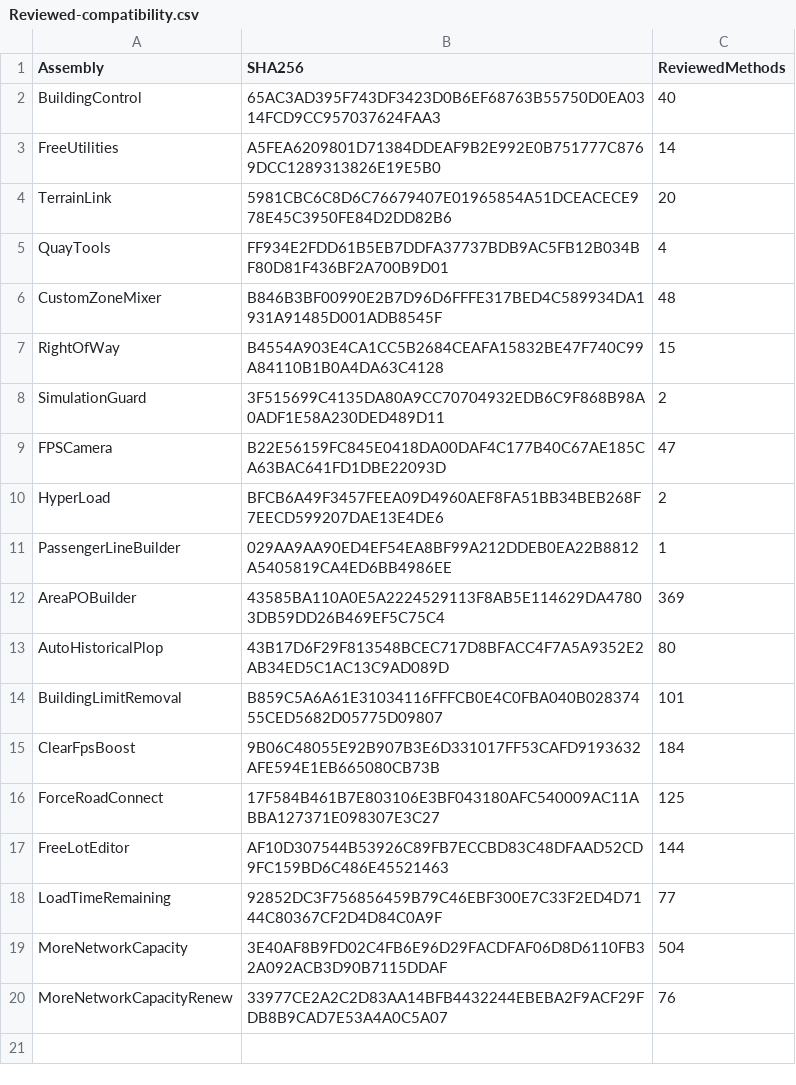
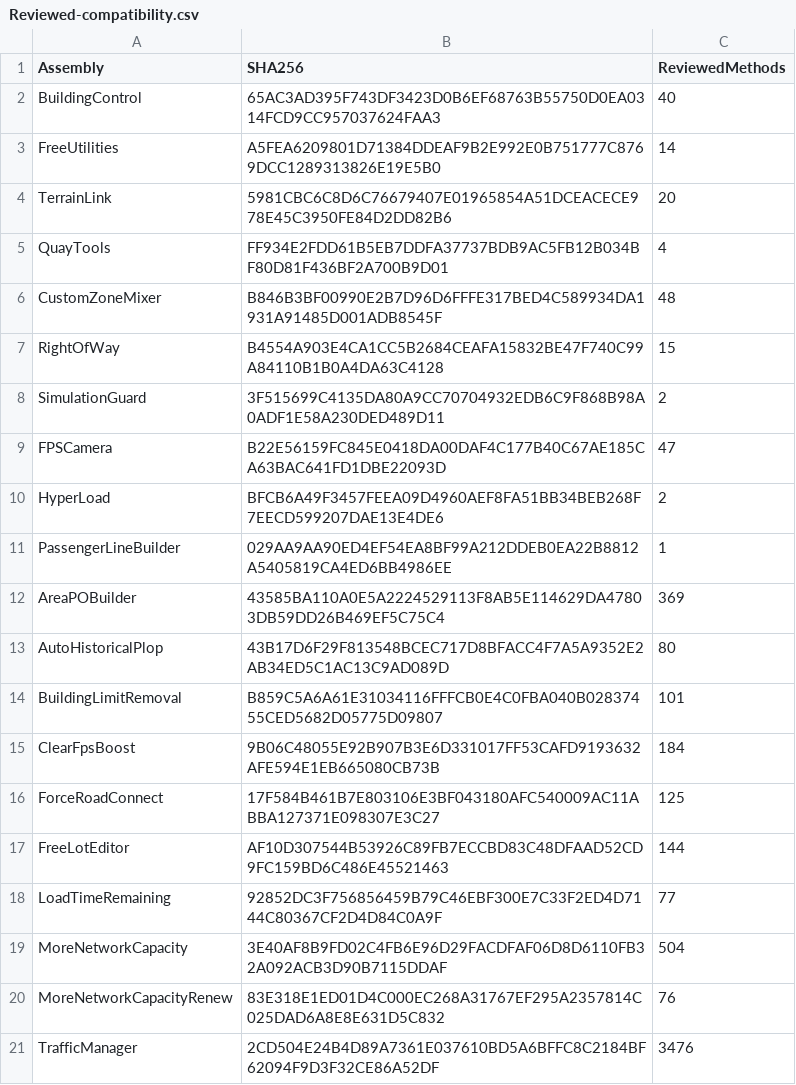
Before and after one commit to DC10-8/HundredTiles, a CSV file: docs/Reviewed-compatibility.csv, drawn as a sheet.

Commit message:
Fix repeated simulation errors and review TMPE patch composition

```diff
--- a/docs/Reviewed-compatibility.csv
+++ b/docs/Reviewed-compatibility.csv
@@ -19,2 +19,3 @@
 "MoreNetworkCapacity","3E40AF8B9FD02C4FB6E96D29FACDFAF06D8D6110FB32A092ACB3D90B7115DDAF","504"
-"MoreNetworkCapacityRenew","33977CE2A2C2D83AA14BFB4432244EBEBA2F9ACF29FDB8B9CAD7E53A4A0C5A07","76"
+"MoreNetworkCapacityRenew","83E318E1ED01D4C000EC268A31767EF295A2357814C025DAD6A8E8E631D5C832","76"
+"TrafficManager","2CD504E24B4D89A7361E037610BD5A6BFFC8C2184BF62094F9D3F32CE86A52DF","3476"
```
Also changed, not shown: docs/Release-DLL-hashes.csv, 17 other files.
